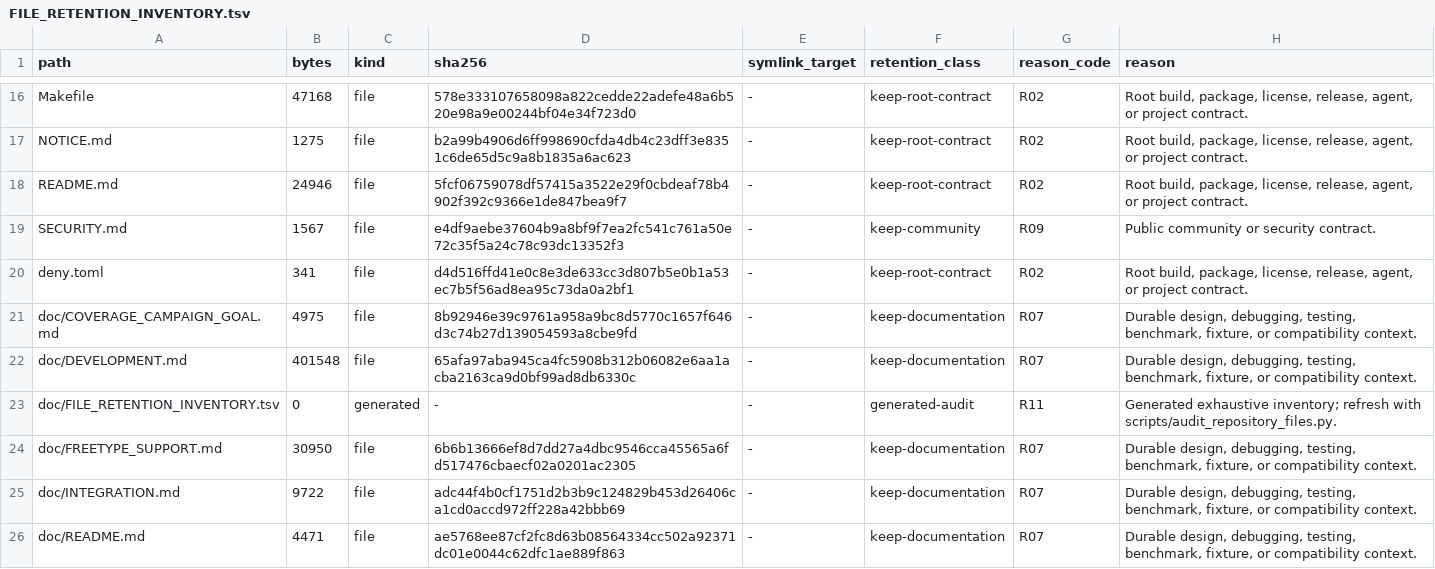
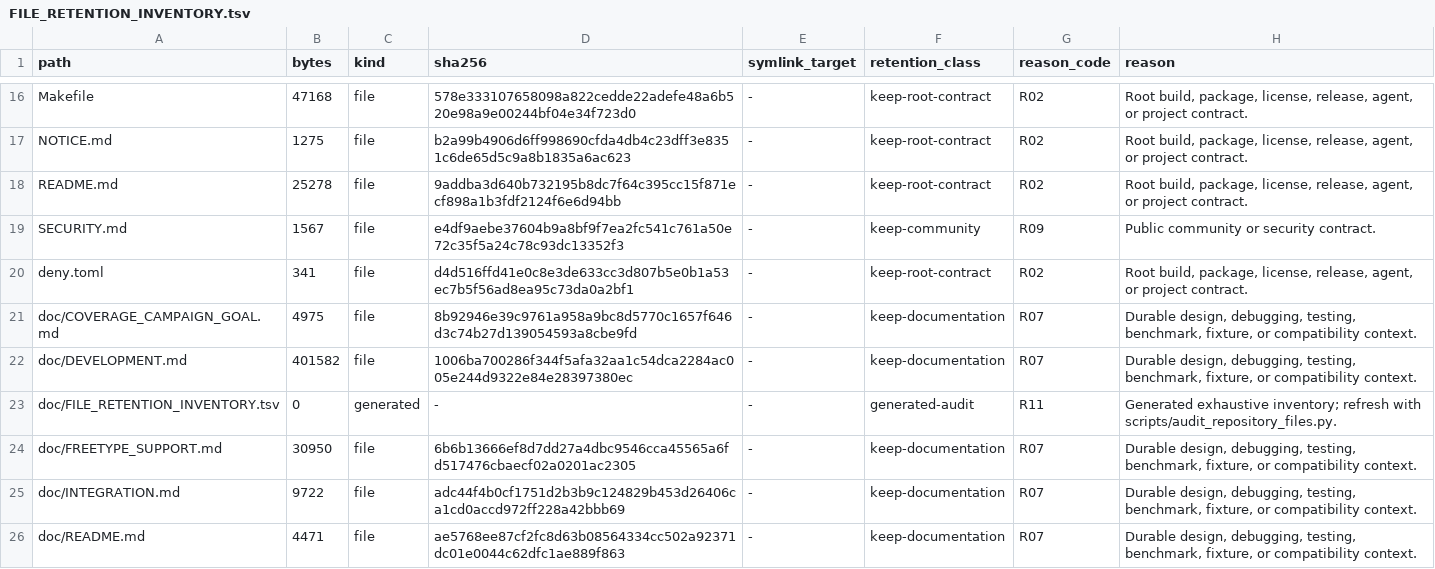
Before and after one commit to appunni-m/fontdone, a TSV file: doc/FILE_RETENTION_INVENTORY.tsv, drawn as a sheet; only a part is shown, gaps mark what is left out; the diff covers the shown part only.

```diff
--- a/doc/FILE_RETENTION_INVENTORY.tsv
+++ b/doc/FILE_RETENTION_INVENTORY.tsv
@@ -17,3 +17,3 @@ Makefile	47168	file	578e333107658098a822cedde22adefe48a6b520e98a9e00244bf04e34f7
 NOTICE.md	1275	file	b2a99b4906d6ff998690cfda4db4c23dff3e8351c6de65d5c9a8b1835a6ac623	-	keep-root-contract	R02	Root build, package, license, release, agent, or project contract.
-README.md	24946	file	5fcf06759078df57415a3522e29f0cbdeaf78b4902f392c9366e1de847bea9f7	-	keep-root-contract	R02	Root build, package, license, release, agent, or project contract.
+README.md	25278	file	9addba3d640b732195b8dc7f64c395cc15f871ecf898a1b3fdf2124f6e6d94bb	-	keep-root-contract	R02	Root build, package, license, release, agent, or project contract.
 SECURITY.md	1567	file	e4df9aebe37604b9a8bf9f7ea2fc541c761a50e72c35f5a24c78c93dc13352f3	-	keep-community	R09	Public community or security contract.
@@ -21,3 +21,3 @@ deny.toml	341	file	d4d516ffd41e0c8e3de633cc3d807b5e0b1a53ec7b5f56ad8ea95c73da0a2
 doc/COVERAGE_CAMPAIGN_GOAL.md	4975	file	8b92946e39c9761a958a9bc8d5770c1657f646d3c74b27d139054593a8cbe9fd	-	keep-documentation	R07	Durable design, debugging, testing, benchmark, fixture, or compatibility context.
-doc/DEVELOPMENT.md	401548	file	65afa97aba945ca4fc5908b312b06082e6aa1acba2163ca9d0bf99ad8db6330c	-	keep-documentation	R07	Durable design, debugging, testing, benchmark, fixture, or compatibility context.
+doc/DEVELOPMENT.md	401582	file	1006ba700286f344f5afa32aa1c54dca2284ac005e244d9322e84e28397380ec	-	keep-documentation	R07	Durable design, debugging, testing, benchmark, fixture, or compatibility context.
 doc/FILE_RETENTION_INVENTORY.tsv	0	generated	-	-	generated-audit	R11	Generated exhaustive inventory; refresh with scripts/audit_repository_files.py.
```
Also changed, not shown: 6 edited cells elsewhere in this file, 3 other files.
